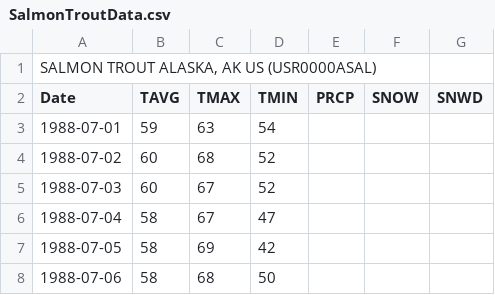
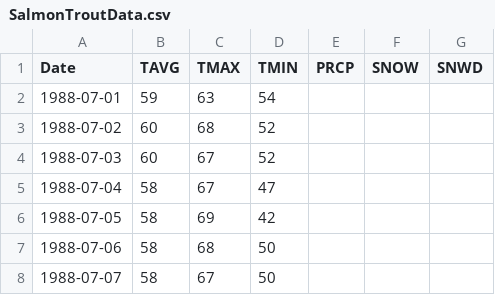
Before and after one commit to jasonjennings37/AlaskaTemperatures, a CSV file: SalmonTroutData.csv, drawn as a sheet; only a part is shown; the shorter side is filled out with more unchanged rows.

```diff
--- a/SalmonTroutData.csv
+++ b/SalmonTroutData.csv
@@ -1,2 +1 @@
-"SALMON TROUT ALASKA, AK US (USR0000ASAL)"
 Date,TAVG,TMAX,TMIN,PRCP,SNOW,SNWD
```
Also changed, not shown: FairbanksData.csv, HelmutData.csv, 2 other files.
